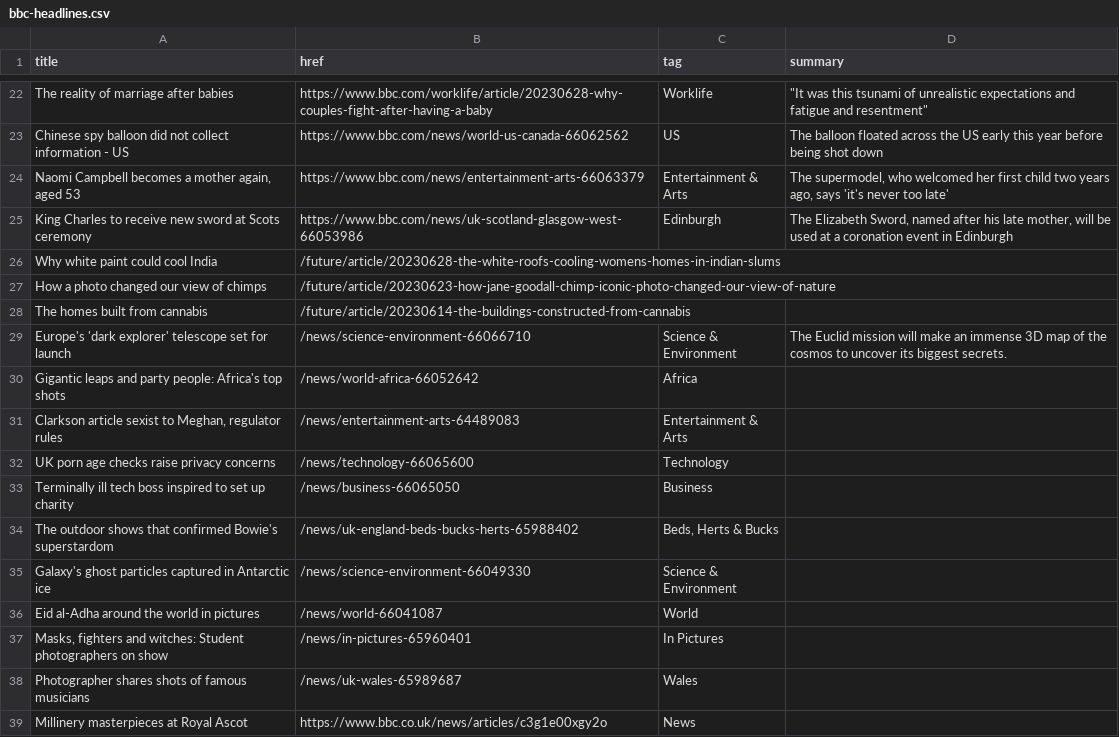
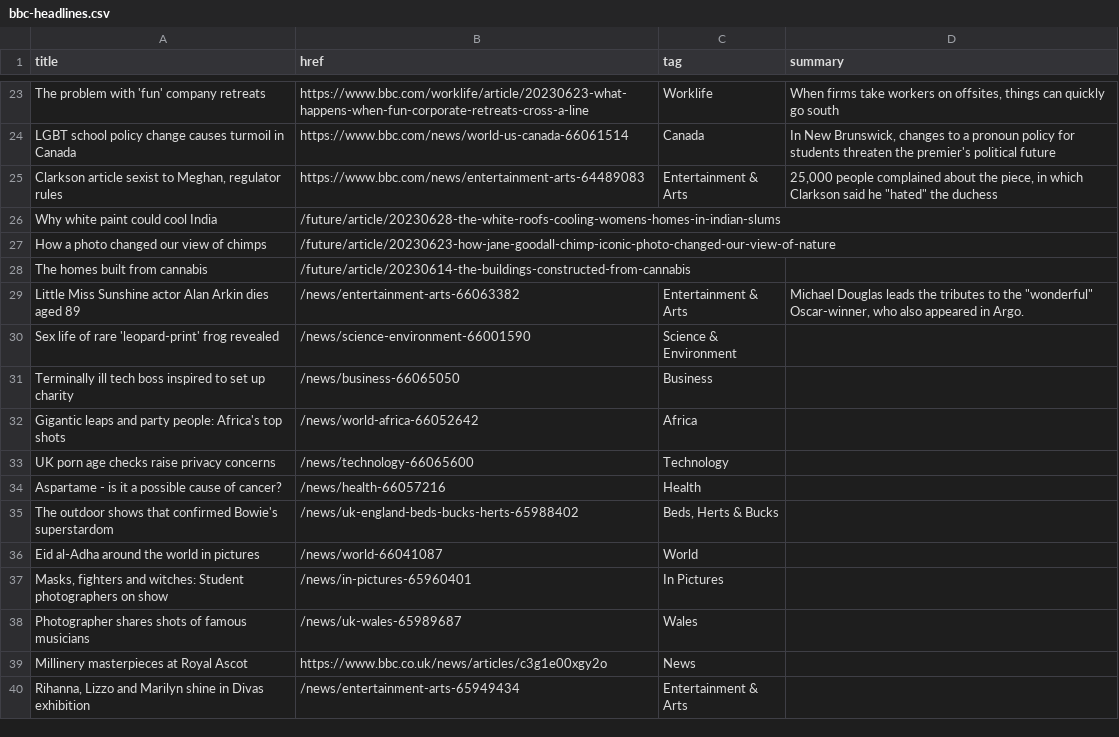
Before and after one commit to jsoma/autoscraper-changes, a CSV file: bbc-headlines.csv, drawn as a sheet; only a part is shown, gaps mark what is left out; the shorter side is filled out with more unchanged rows; removed rows and columns are numbered as before the commit, all else as after; the diff covers the shown part only; the diff names each change by its address in the sheet, - before the commit and + after, or states it on an @@ line.

```diff
--- a/bbc-headlines.csv
+++ b/bbc-headlines.csv
-A23 (title): The reality of marriage after babies
+A23 (title): The problem with 'fun' company retreats
-B23 (href): https://www.bbc.com/worklife/article/20230628-why-couples-fight-after-having-a-baby
+B23 (href): https://www.bbc.com/worklife/article/20230623-what-happens-when-fun-corporate-retreats-cross-a-line
-D23 (summary): "It was this tsunami of unrealistic expectations and fatigue and resentment"
+D23 (summary): When firms take workers on offsites, things can quickly go south
-row 23: Chinese spy balloon did not collect information - US | https://www.bbc.com/news/world-us-canada-66062562 | US | The balloon floated across the US early this year before being shot down
+row 24: LGBT school policy change causes turmoil in Canada | https://www.bbc.com/news/world-us-canada-66061514 | Canada | In New Brunswick, changes to a pronoun policy for students threaten the premier's political future
-A25 (title): Naomi Campbell becomes a mother again, aged 53
+A25 (title): Clarkson article sexist to Meghan, regulator rules
-B25 (href): https://www.bbc.com/news/entertainment-arts-66063379
+B25 (href): https://www.bbc.com/news/entertainment-arts-64489083
-D25 (summary): The supermodel, who welcomed her first child two years ago, says 'it's never too late'
+D25 (summary): 25,000 people complained about the piece, in which Clarkson said he "hated" the duchess
-row 25: King Charles to receive new sword at Scots ceremony | https://www.bbc.com/news/uk-scotland-glasgow-west-66053986 | Edinburgh | The Elizabeth Sword, named after his late mother, will be used at a coronation event in Edinburgh
-row 29: Europe's 'dark explorer' telescope set for launch | /news/science-environment-66066710 | Science & Environment | The Euclid mission will make an immense 3D map of the cosmos to uncover its biggest secrets.
+row 29: Little Miss Sunshine actor Alan Arkin dies aged 89 | /news/entertainment-arts-66063382 | Entertainment & Arts | Michael Douglas leads the tributes to the "wonderful" Oscar-winner, who also appeared in Argo.
+row 30: Sex life of rare 'leopard-print' frog revealed | /news/science-environment-66001590 | Science & Environment
@@ row 33 moved to row 31: Terminally ill tech boss inspired to set… @@
-row 31: Clarkson article sexist to Meghan, regulator rules | /news/entertainment-arts-64489083 | Entertainment & Arts
+row 34: Aspartame - is it a possible cause of cancer? | /news/health-66057216 | Health
-row 35: Galaxy's ghost particles captured in Antarctic ice | /news/science-environment-66049330 | Science & Environment
```
Also changed, not shown: 9 added rows, 8 removed rows, 1 moved row and 14 edited cells elsewhere in this file.
